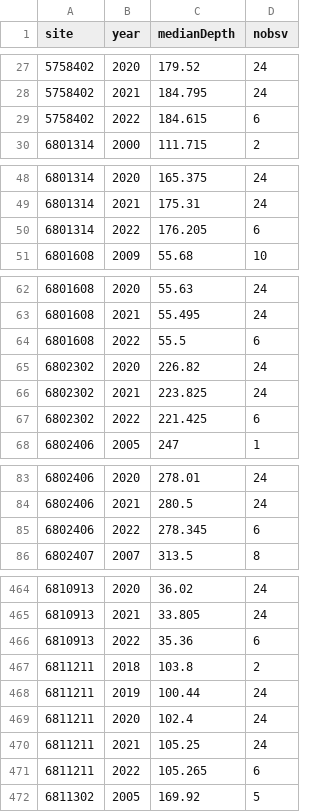
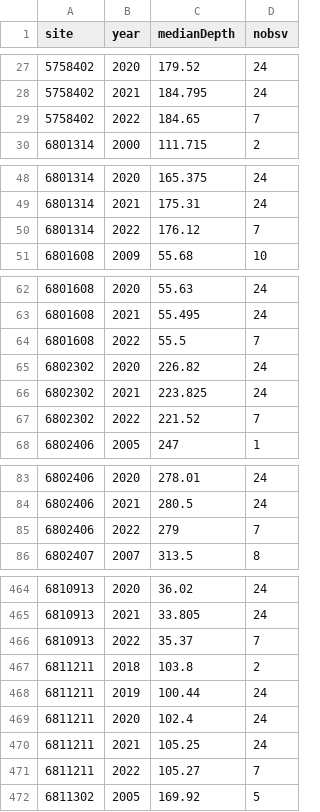
Before and after one commit to BoerneIoW/Boerne-Dashboard, a CSV file: boerne-water-supply/data/gw/all_boerne_gw_annual.csv, drawn as a sheet; only a part is shown, gaps mark what is left out; the diff covers the shown part only.

```diff
--- a/boerne-water-supply/data/gw/all_boerne_gw_annual.csv
+++ b/boerne-water-supply/data/gw/all_boerne_gw_annual.csv
@@ -29 +29 @@
-5758402,2022,184.615,6
+"5758402",2022,184.65,7
@@ -50 +50 @@
-6801314,2022,176.205,6
+"6801314",2022,176.12,7
@@ -64 +64 @@
-6801608,2022,55.5,6
+"6801608",2022,55.5,7
@@ -67 +67 @@
-6802302,2022,221.425,6
+"6802302",2022,221.52,7
@@ -85 +85 @@
-6802406,2022,278.345,6
+"6802406",2022,279,7
@@ -466 +466 @@
-6810913,2022,35.36,6
+"6810913",2022,35.37,7
@@ -471 +471 @@
-6811211,2022,105.265,6
+"6811211",2022,105.27,7
```
Also changed, not shown: 68 edited cells elsewhere in this file, 11 other files.
